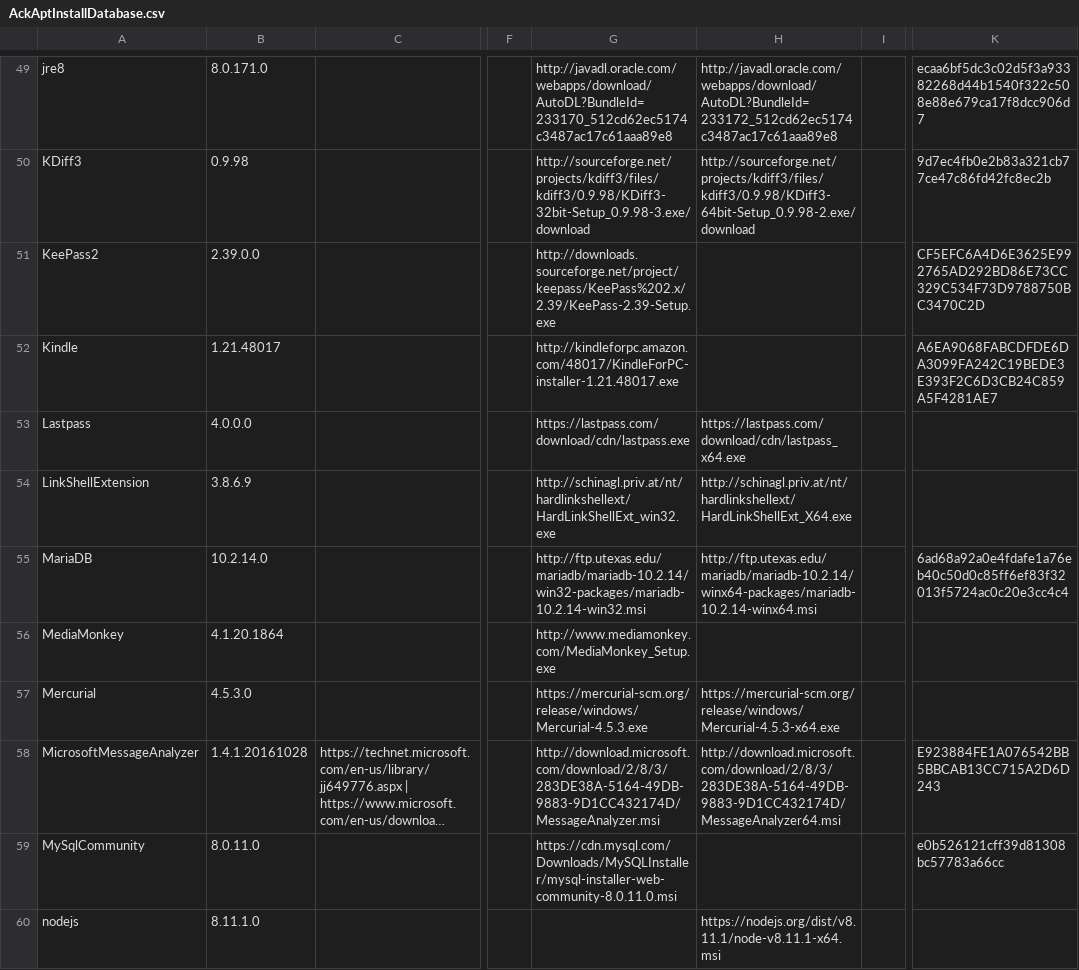
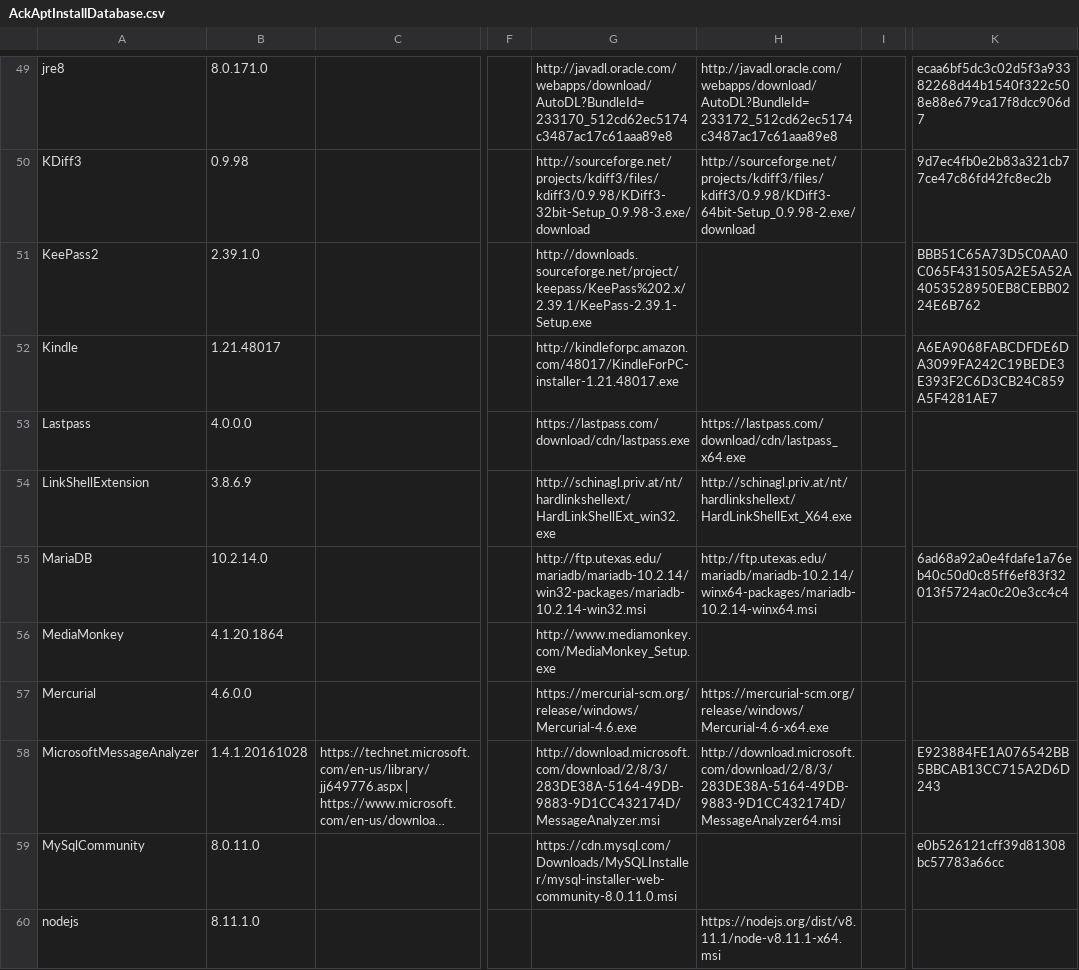
Before and after one commit to ackphht/ackphht.github.io, a CSV file: AckAptInstallDatabase.csv, drawn as a sheet; only a part is shown, gaps mark what is left out; long unchanged cells end in …; the diff names each change by its address in the sheet, - before the commit and + after, or states it on an @@ line.

Commit message:
AckApt: KeePass2 2.39.1, Mercurial 4.6.0

```diff
--- a/AckAptInstallDatabase.csv
+++ b/AckAptInstallDatabase.csv
-B51: 2.39.0.0
+B51: 2.39.1.0
-G51: http://downloads.sourceforge.net/project/keepass/KeePass%202.x/2.39/KeePass-2.39-Setup.exe
+G51: http://downloads.sourceforge.net/project/keepass/KeePass%202.x/2.39.1/KeePass-2.39.1-Setup.exe
-K51: CF5EFC6A4D6E3625E992765AD292BD86E73CC329C534F73D9788750BC3470C2D
+K51: BBB51C65A73D5C0AA0C065F431505A2E5A52A4053528950EB8CEBB0224E6B762
-B57: 4.5.3.0
+B57: 4.6.0.0
-G57: https://mercurial-scm.org/release/windows/Mercurial-4.5.3.exe
+G57: https://mercurial-scm.org/release/windows/Mercurial-4.6.exe
-H57: https://mercurial-scm.org/release/windows/Mercurial-4.5.3-x64.exe
+H57: https://mercurial-scm.org/release/windows/Mercurial-4.6-x64.exe
```
